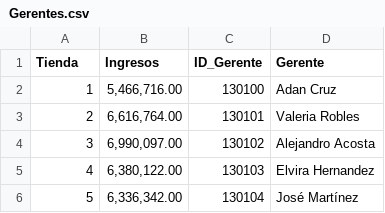
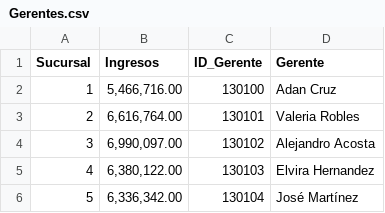
Before and after one commit to dnej18ielmh/dnej18ielmh, a CSV file: Gerentes.csv, drawn as a sheet; the diff names each change by its address in the sheet, - before the commit and + after, or states it on an @@ line.

Commit message:
Update Gerentes.csv

```diff
--- a/Gerentes.csv
+++ b/Gerentes.csv
-A1: Tienda
+A1: Sucursal
```
